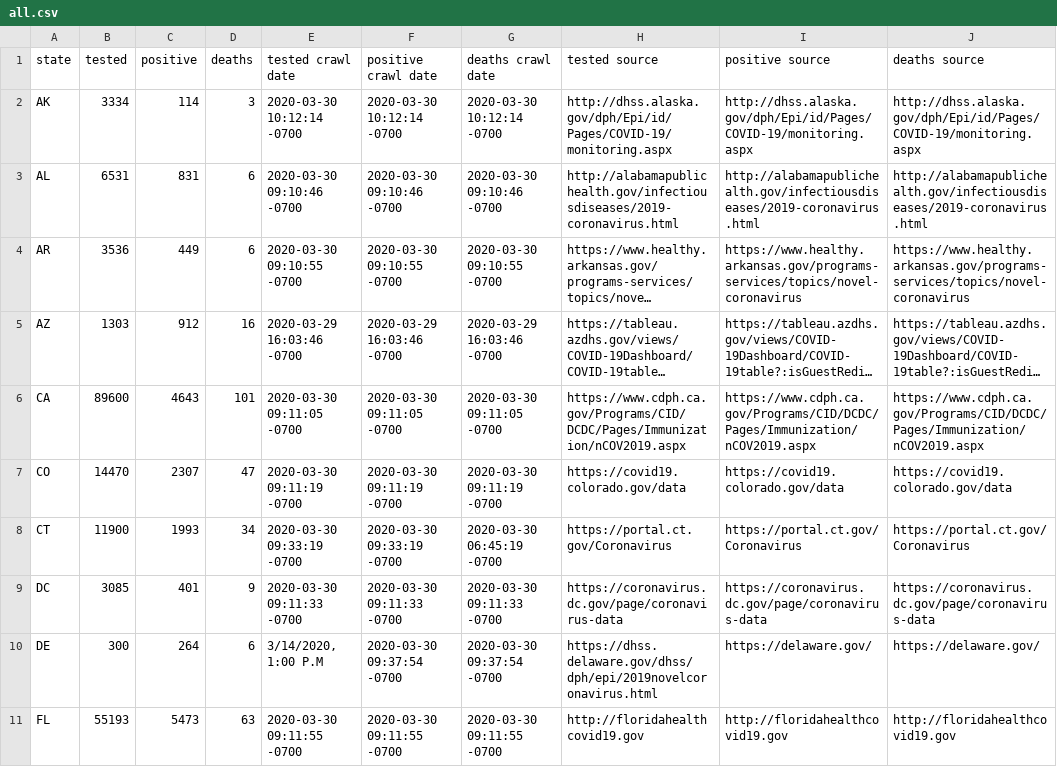
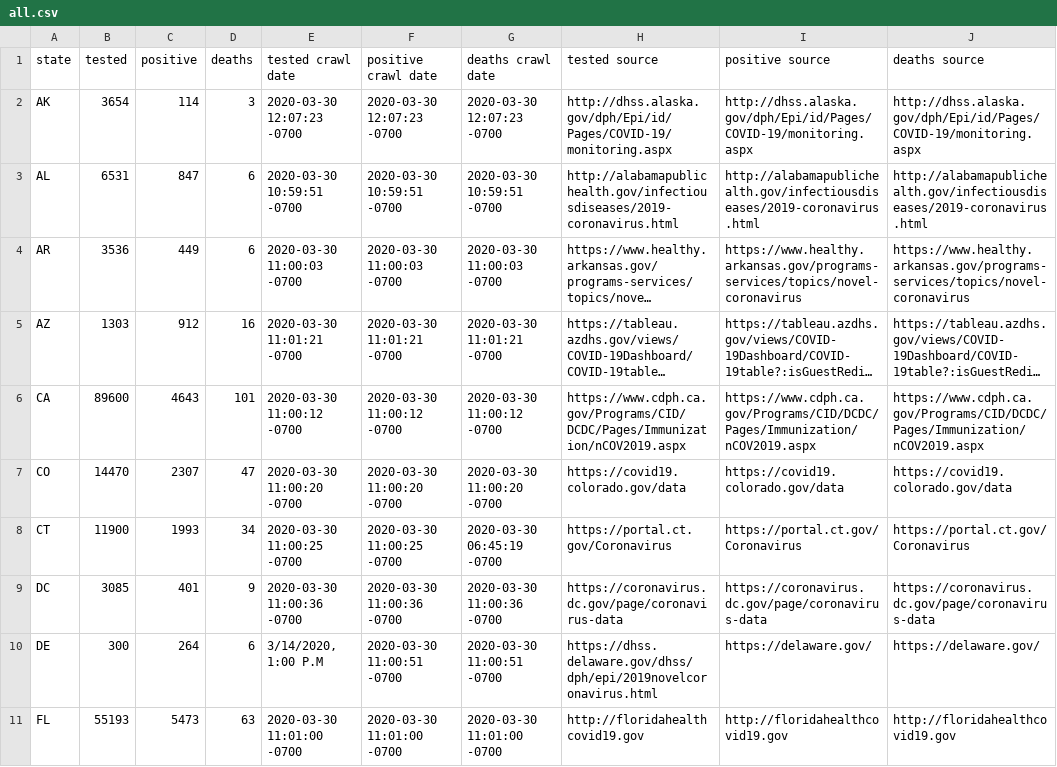
Before and after one commit to rdsida/crawl-and-parse, a CSV file: all.csv, drawn as a sheet; only a part is shown; long unchanged cells end in …; the diff covers the shown part only; the diff names each change by its address in the sheet, - before the commit and + after, or states it on an @@ line.

Commit message:
minor crawler updates

```diff
--- a/all.csv
+++ b/all.csv
-B2 (tested): 3334
+B2 (tested): 3654
-E2 (tested crawl date): 2020-03-30 10:12:14 -0700
+E2 (tested crawl date): 2020-03-30 12:07:23 -0700
-F2 (positive crawl date): 2020-03-30 10:12:14 -0700
+F2 (positive crawl date): 2020-03-30 12:07:23 -0700
-G2 (deaths crawl date): 2020-03-30 10:12:14 -0700
+G2 (deaths crawl date): 2020-03-30 12:07:23 -0700
-C3 (positive): 831
+C3 (positive): 847
-E3 (tested crawl date): 2020-03-30 09:10:46 -0700
+E3 (tested crawl date): 2020-03-30 10:59:51 -0700
-F3 (positive crawl date): 2020-03-30 09:10:46 -0700
+F3 (positive crawl date): 2020-03-30 10:59:51 -0700
-G3 (deaths crawl date): 2020-03-30 09:10:46 -0700
+G3 (deaths crawl date): 2020-03-30 10:59:51 -0700
-E4 (tested crawl date): 2020-03-30 09:10:55 -0700
+E4 (tested crawl date): 2020-03-30 11:00:03 -0700
-F4 (positive crawl date): 2020-03-30 09:10:55 -0700
+F4 (positive crawl date): 2020-03-30 11:00:03 -0700
-G4 (deaths crawl date): 2020-03-30 09:10:55 -0700
+G4 (deaths crawl date): 2020-03-30 11:00:03 -0700
-E5 (tested crawl date): 2020-03-29 16:03:46 -0700
+E5 (tested crawl date): 2020-03-30 11:01:21 -0700
-F5 (positive crawl date): 2020-03-29 16:03:46 -0700
+F5 (positive crawl date): 2020-03-30 11:01:21 -0700
-G5 (deaths crawl date): 2020-03-29 16:03:46 -0700
+G5 (deaths crawl date): 2020-03-30 11:01:21 -0700
-E6 (tested crawl date): 2020-03-30 09:11:05 -0700
+E6 (tested crawl date): 2020-03-30 11:00:12 -0700
-F6 (positive crawl date): 2020-03-30 09:11:05 -0700
+F6 (positive crawl date): 2020-03-30 11:00:12 -0700
-G6 (deaths crawl date): 2020-03-30 09:11:05 -0700
+G6 (deaths crawl date): 2020-03-30 11:00:12 -0700
-E7 (tested crawl date): 2020-03-30 09:11:19 -0700
+E7 (tested crawl date): 2020-03-30 11:00:20 -0700
-F7 (positive crawl date): 2020-03-30 09:11:19 -0700
+F7 (positive crawl date): 2020-03-30 11:00:20 -0700
-G7 (deaths crawl date): 2020-03-30 09:11:19 -0700
+G7 (deaths crawl date): 2020-03-30 11:00:20 -0700
-E8 (tested crawl date): 2020-03-30 09:33:19 -0700
+E8 (tested crawl date): 2020-03-30 11:00:25 -0700
-F8 (positive crawl date): 2020-03-30 09:33:19 -0700
+F8 (positive crawl date): 2020-03-30 11:00:25 -0700
-E9 (tested crawl date): 2020-03-30 09:11:33 -0700
+E9 (tested crawl date): 2020-03-30 11:00:36 -0700
-F9 (positive crawl date): 2020-03-30 09:11:33 -0700
+F9 (positive crawl date): 2020-03-30 11:00:36 -0700
-G9 (deaths crawl date): 2020-03-30 09:11:33 -0700
+G9 (deaths crawl date): 2020-03-30 11:00:36 -0700
-F10 (positive crawl date): 2020-03-30 09:37:54 -0700
+F10 (positive crawl date): 2020-03-30 11:00:51 -0700
-G10 (deaths crawl date): 2020-03-30 09:37:54 -0700
+G10 (deaths crawl date): 2020-03-30 11:00:51 -0700
-E11 (tested crawl date): 2020-03-30 09:11:55 -0700
+E11 (tested crawl date): 2020-03-30 11:01:00 -0700
-F11 (positive crawl date): 2020-03-30 09:11:55 -0700
+F11 (positive crawl date): 2020-03-30 11:01:00 -0700
-G11 (deaths crawl date): 2020-03-30 09:11:55 -0700
+G11 (deaths crawl date): 2020-03-30 11:01:00 -0700
```
Also changed, not shown: 119 edited cells elsewhere in this file, 1 other file.
